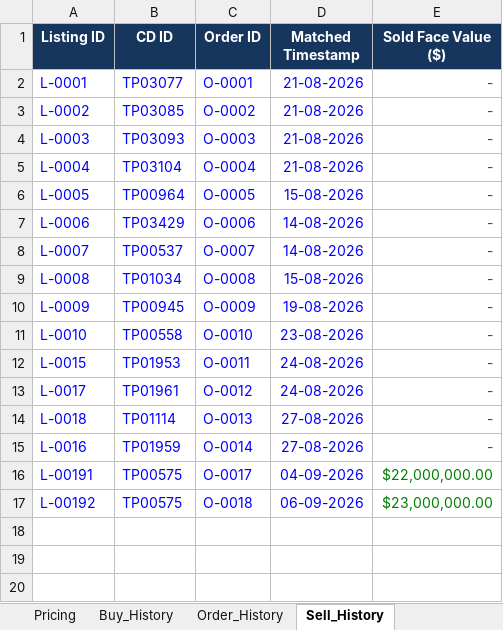
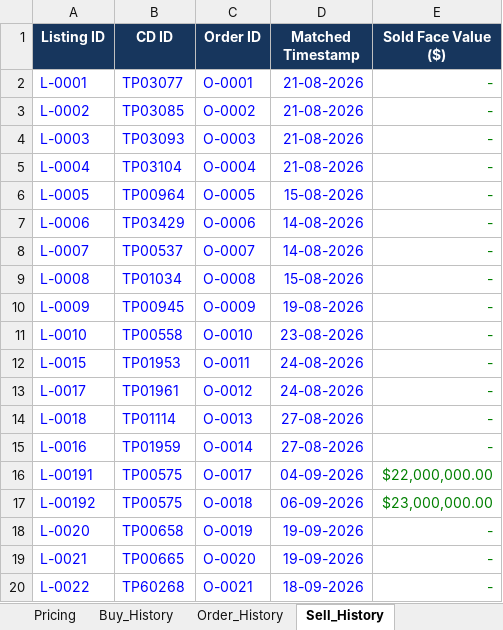
Before and after one commit to NGUYEN-VAN-TRUNG-08/BankCDPricing, an Excel workbook: Bank_CD_Research_Data_v2.1.xlsx, sheet Sell_History, drawn as a sheet; values as stored, in another font and other column widths than the file's, no borders; table styles not drawn; the diff names each change by its address in the sheet, - before the commit and + after, or states it on an @@ line.

```diff
--- a/Bank_CD_Research_Data_v2.1.xlsx (sheet Sell_History)
+++ b/Bank_CD_Research_Data_v2.1.xlsx (sheet Sell_History)
+row 18: L-0020 | TP00658 | O-0019 | 19-09-2026 | -
+row 19: L-0021 | TP00665 | O-0020 | 19-09-2026 | -
+row 20: L-0022 | TP60268 | O-0021 | 18-09-2026 | -
```
Also changed, not shown: sheet Raw_Observations, sheet Pricing, sheet Trade_Results, sheet Order_History, sheet Buy_History, formulas that keep their value.
